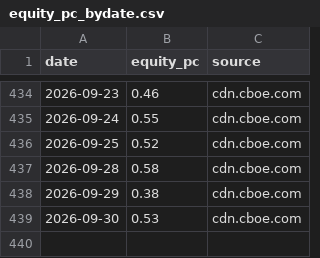
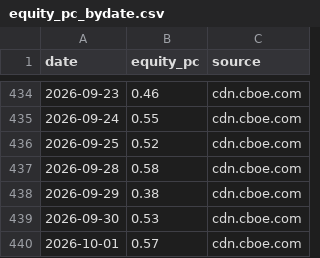
Before and after one commit to hong4137/market-watcher, a CSV file: docs/data/equity_pc_bydate.csv, drawn as a sheet; only a part is shown, gaps mark what is left out; the diff names each change by its address in the sheet, - before the commit and + after, or states it on an @@ line.

```diff
--- a/docs/data/equity_pc_bydate.csv
+++ b/docs/data/equity_pc_bydate.csv
+row 440: 2026-10-01 | 0.57 | cdn.cboe.com
```
Also changed, not shown: docs/data/daily_scorecard.csv, docs/data/ext/btc.csv, 56 other files.
